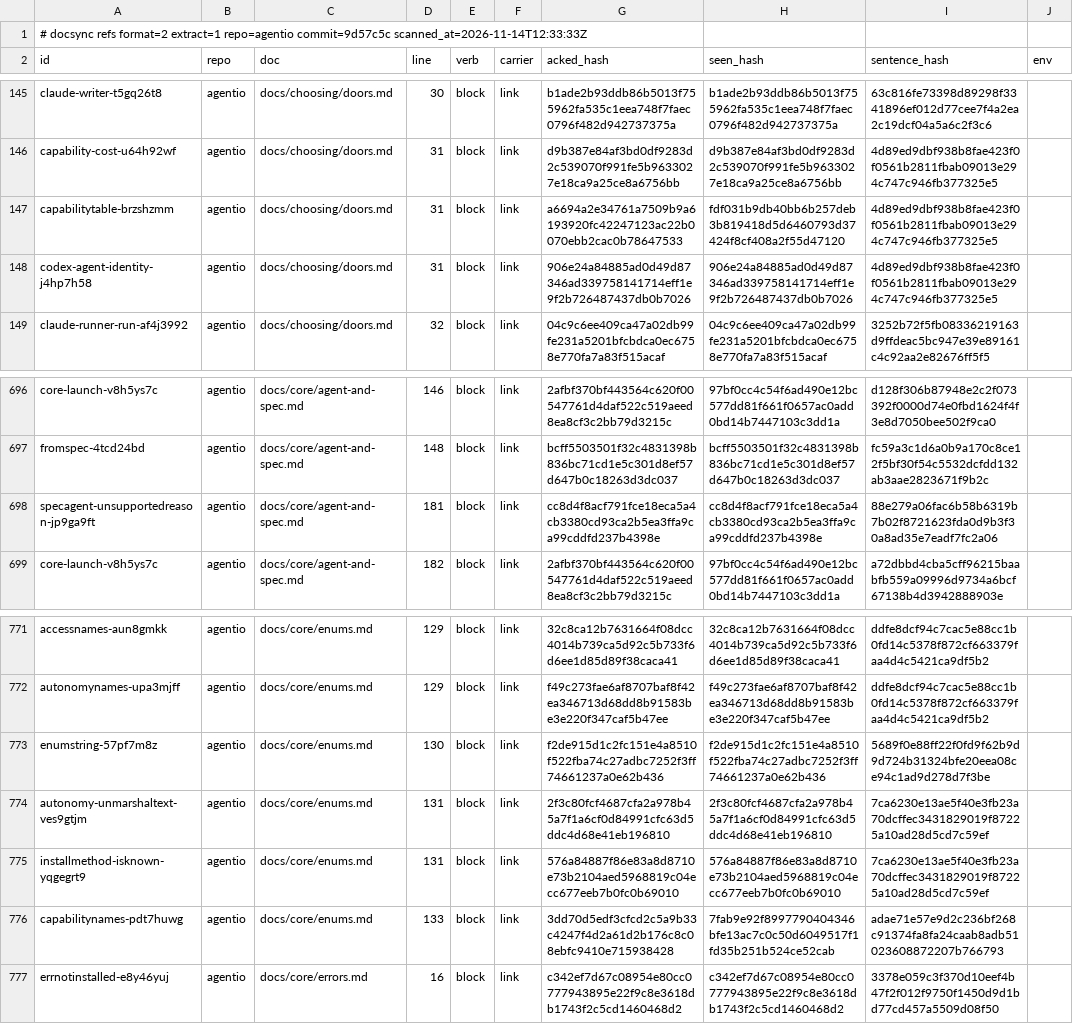
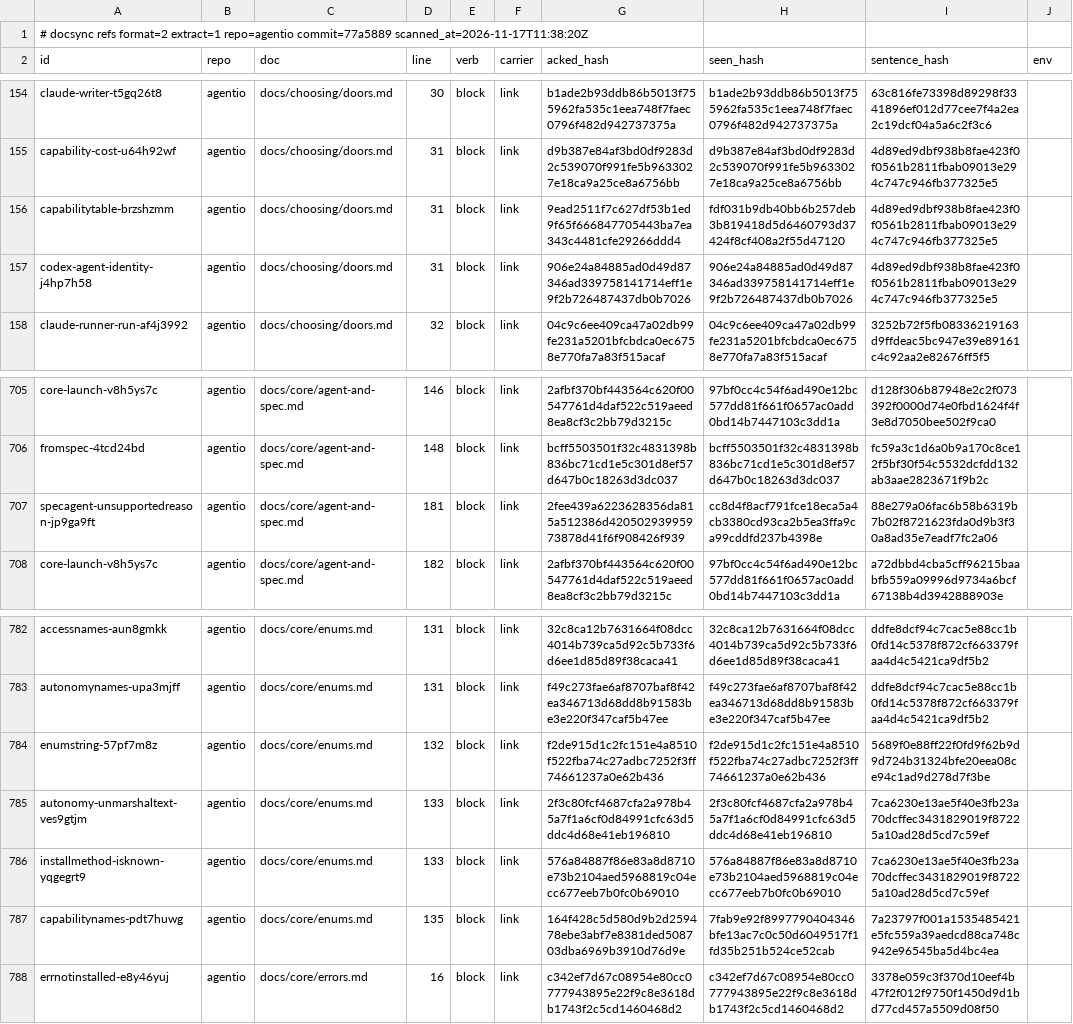
Before and after one commit to ubgo/agentio, a TSV file: .ds/refs.tsv, drawn as a sheet; only a part is shown, gaps mark what is left out; addresses are those after the commit; the diff covers the shown part only; the diff names each change by its address in the sheet, - before the commit and + after, or states it on an @@ line.

```diff
--- a/.ds/refs.tsv
+++ b/.ds/refs.tsv
-A1 (id): …extract=1 repo=agentio commit=9d57c5c scanned_at=2026-11-14T12:33:33Z
+A1 (id): …extract=1 repo=agentio commit=77a5889 scanned_at=2026-11-17T11:38:20Z
-G156 (acked_hash): a6694a2e34761a7509b9a6193920fc42247123ac22b0070ebb2cac0b78647533
+G156 (acked_hash): 9ead2511f7c627df53b1ed9f65f666847705443ba7ea343c4481cfe29266ddd4
-G707 (acked_hash): cc8d4f8acf791fce18eca5a4cb3380cd93ca2b5ea3ffa9ca99cddfd237b4398e
+G707 (acked_hash): 2fee439a6223628356da815a512386d42050293995973878d41f6f908426f939
-D782:D783 (line): 129
+D782:D783 (line): 131
-D784 (line): 130
+D784 (line): 132
-D785:D786 (line): 131
+D785:D786 (line): 133
-D787 (line): 133
+D787 (line): 135
-G787 (acked_hash): 3dd70d5edf3cfcd2c5a9b33c4247f4d2a61d2b176c8c08ebfc9410e715938428
+G787 (acked_hash): 164f428c5d580d9b2d259478ebe3abf7e8381ded508703dba6969b3910d76d9e
-I787 (sentence_hash): adae71e57e9d2c236bf268c91374fa8fa24caab8adb51023608872207b766793
+I787 (sentence_hash): 7a23797f001a1535485421e5fc559a39aedcd88ca748c942e96545ba5d4bc4ea
```
Also changed, not shown: 11 added rows and 29 edited cells elsewhere in this file, .ds/acks.tsv, .ds/ledger.tsv, 44 other files.
